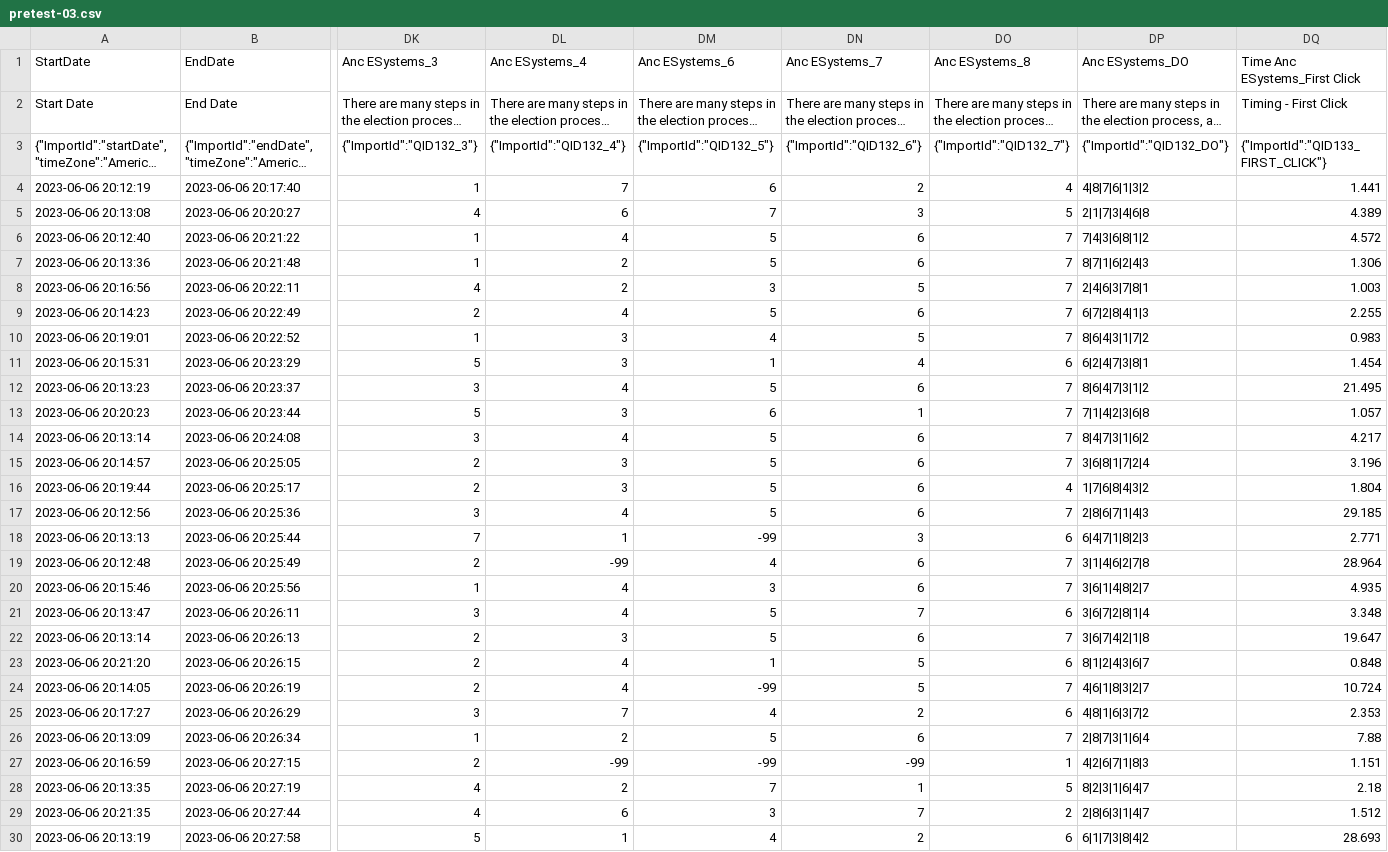
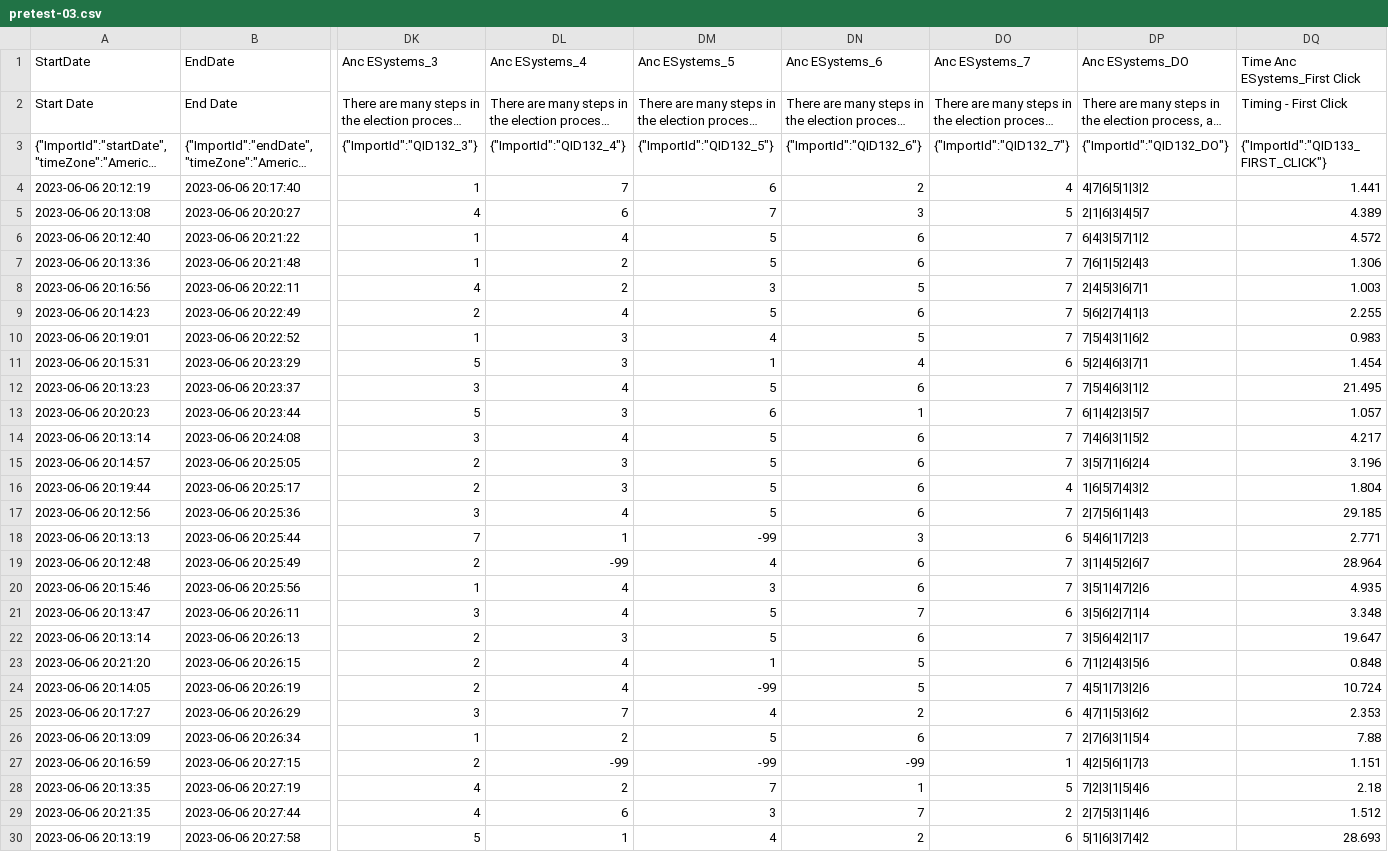
Before and after one commit to sysilviakim/ranking_error, a CSV file: data/raw/pretest-03.csv, drawn as a sheet; only a part is shown, gaps mark what is left out; long unchanged cells end in …; the diff covers the shown part only; the diff names each change by its address in the sheet, - before the commit and + after, or states it on an @@ line.

Commit message:
anchor for esystems and identity need rework

```diff
--- a/data/raw/pretest-03.csv
+++ b/data/raw/pretest-03.csv
-DM1: Anc ESystems_6
+DM1: Anc ESystems_5
-DN1: Anc ESystems_7
+DN1: Anc ESystems_6
-DO1: Anc ESystems_8
+DO1: Anc ESystems_7
-DP4 (Anc ESystems_DO): 4|8|7|6|1|3|2
+DP4 (Anc ESystems_DO): 4|7|6|5|1|3|2
-DP5 (Anc ESystems_DO): 2|1|7|3|4|6|8
+DP5 (Anc ESystems_DO): 2|1|6|3|4|5|7
-DP6 (Anc ESystems_DO): 7|4|3|6|8|1|2
+DP6 (Anc ESystems_DO): 6|4|3|5|7|1|2
-DP7 (Anc ESystems_DO): 8|7|1|6|2|4|3
+DP7 (Anc ESystems_DO): 7|6|1|5|2|4|3
-DP8 (Anc ESystems_DO): 2|4|6|3|7|8|1
+DP8 (Anc ESystems_DO): 2|4|5|3|6|7|1
-DP9 (Anc ESystems_DO): 6|7|2|8|4|1|3
+DP9 (Anc ESystems_DO): 5|6|2|7|4|1|3
-DP10 (Anc ESystems_DO): 8|6|4|3|1|7|2
+DP10 (Anc ESystems_DO): 7|5|4|3|1|6|2
-DP11 (Anc ESystems_DO): 6|2|4|7|3|8|1
+DP11 (Anc ESystems_DO): 5|2|4|6|3|7|1
-DP12 (Anc ESystems_DO): 8|6|4|7|3|1|2
+DP12 (Anc ESystems_DO): 7|5|4|6|3|1|2
-DP13 (Anc ESystems_DO): 7|1|4|2|3|6|8
+DP13 (Anc ESystems_DO): 6|1|4|2|3|5|7
-DP14 (Anc ESystems_DO): 8|4|7|3|1|6|2
+DP14 (Anc ESystems_DO): 7|4|6|3|1|5|2
-DP15 (Anc ESystems_DO): 3|6|8|1|7|2|4
+DP15 (Anc ESystems_DO): 3|5|7|1|6|2|4
-DP16 (Anc ESystems_DO): 1|7|6|8|4|3|2
+DP16 (Anc ESystems_DO): 1|6|5|7|4|3|2
-DP17 (Anc ESystems_DO): 2|8|6|7|1|4|3
+DP17 (Anc ESystems_DO): 2|7|5|6|1|4|3
-DP18 (Anc ESystems_DO): 6|4|7|1|8|2|3
+DP18 (Anc ESystems_DO): 5|4|6|1|7|2|3
-DP19 (Anc ESystems_DO): 3|1|4|6|2|7|8
+DP19 (Anc ESystems_DO): 3|1|4|5|2|6|7
-DP20 (Anc ESystems_DO): 3|6|1|4|8|2|7
+DP20 (Anc ESystems_DO): 3|5|1|4|7|2|6
-DP21 (Anc ESystems_DO): 3|6|7|2|8|1|4
+DP21 (Anc ESystems_DO): 3|5|6|2|7|1|4
-DP22 (Anc ESystems_DO): 3|6|7|4|2|1|8
+DP22 (Anc ESystems_DO): 3|5|6|4|2|1|7
-DP23 (Anc ESystems_DO): 8|1|2|4|3|6|7
+DP23 (Anc ESystems_DO): 7|1|2|4|3|5|6
-DP24 (Anc ESystems_DO): 4|6|1|8|3|2|7
+DP24 (Anc ESystems_DO): 4|5|1|7|3|2|6
-DP25 (Anc ESystems_DO): 4|8|1|6|3|7|2
+DP25 (Anc ESystems_DO): 4|7|1|5|3|6|2
-DP26 (Anc ESystems_DO): 2|8|7|3|1|6|4
+DP26 (Anc ESystems_DO): 2|7|6|3|1|5|4
-DP27 (Anc ESystems_DO): 4|2|6|7|1|8|3
+DP27 (Anc ESystems_DO): 4|2|5|6|1|7|3
-DP28 (Anc ESystems_DO): 8|2|3|1|6|4|7
+DP28 (Anc ESystems_DO): 7|2|3|1|5|4|6
-DP29 (Anc ESystems_DO): 2|8|6|3|1|4|7
+DP29 (Anc ESystems_DO): 2|7|5|3|1|4|6
-DP30 (Anc ESystems_DO): 6|1|7|3|8|4|2
+DP30 (Anc ESystems_DO): 5|1|6|3|7|4|2
```
Also changed, not shown: 74 edited cells elsewhere in this file, 3 other files.
